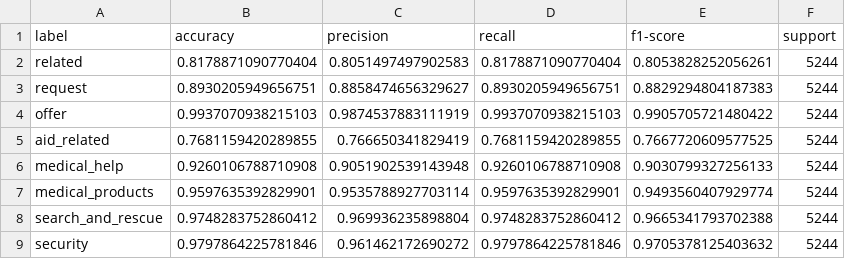
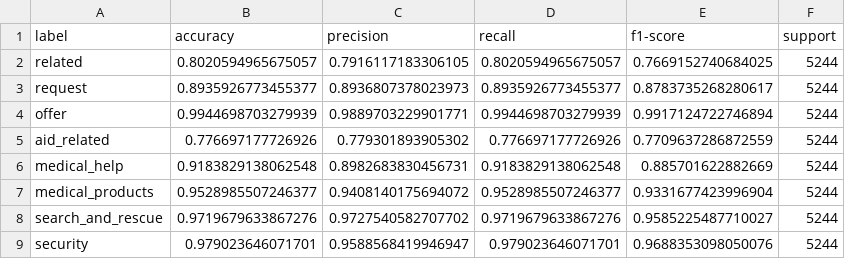
Before and after one commit to acurley31/disaster_response, a CSV file: models/evaluation.csv, drawn as a sheet; only a part is shown; the diff covers the shown part only.

Commit message:
Updated data/process_data.py to conform to PEP8 style guide. Added MLP classifier support to models/train_classifier.py

```diff
--- a/models/evaluation.csv
+++ b/models/evaluation.csv
@@ -1,9 +1,9 @@
 label,accuracy,precision,recall,f1-score,support
-related,0.8178871090770404,0.8051497497902583,0.8178871090770404,0.8053828252056261,5244
-request,0.8930205949656751,0.8858474656329627,0.8930205949656751,0.8829294804187383,5244
-offer,0.9937070938215103,0.9874537883111919,0.9937070938215103,0.9905705721480422,5244
-aid_related,0.7681159420289855,0.766650341829419,0.7681159420289855,0.7667720609577525,5244
-medical_help,0.9260106788710908,0.9051902539143948,0.9260106788710908,0.9030799327256133,5244
-medical_products,0.9597635392829901,0.9535788927703114,0.9597635392829901,0.9493560407929774,5244
-search_and_rescue,0.9748283752860412,0.969936235898804,0.9748283752860412,0.9665341793702388,5244
-security,0.9797864225781846,0.961462172690272,0.9797864225781846,0.9705378125403632,5244
+related,0.8020594965675057,0.7916117183306105,0.8020594965675057,0.7669152740684025,5244
+request,0.8935926773455377,0.8936807378023973,0.8935926773455377,0.8783735268280617,5244
+offer,0.9944698703279939,0.9889703229901771,0.9944698703279939,0.9917124722746894,5244
+aid_related,0.776697177726926,0.779301893905302,0.776697177726926,0.7709637286872559,5244
+medical_help,0.9183829138062548,0.8982683830456731,0.9183829138062548,0.885701622882669,5244
+medical_products,0.9528985507246377,0.9408140175694072,0.9528985507246377,0.9331677423996904,5244
+search_and_rescue,0.9719679633867276,0.9727540582707702,0.9719679633867276,0.9585225487710027,5244
+security,0.979023646071701,0.9588568419946947,0.979023646071701,0.9688353098050076,5244
```
Also changed, not shown: 112 edited cells elsewhere in this file, 2 other files.
